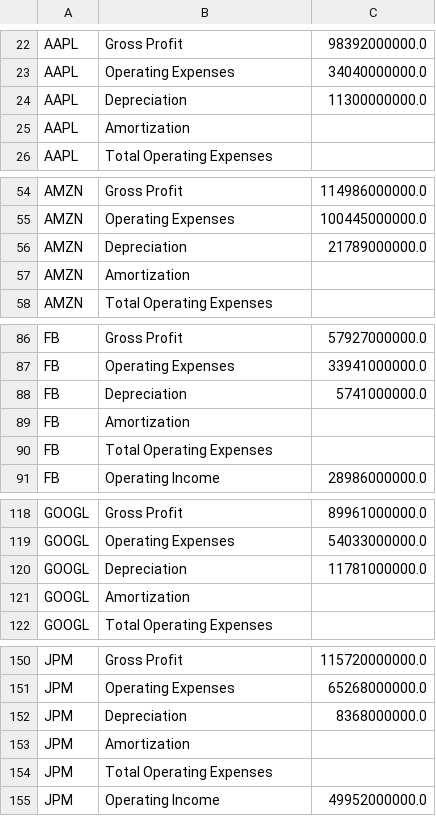
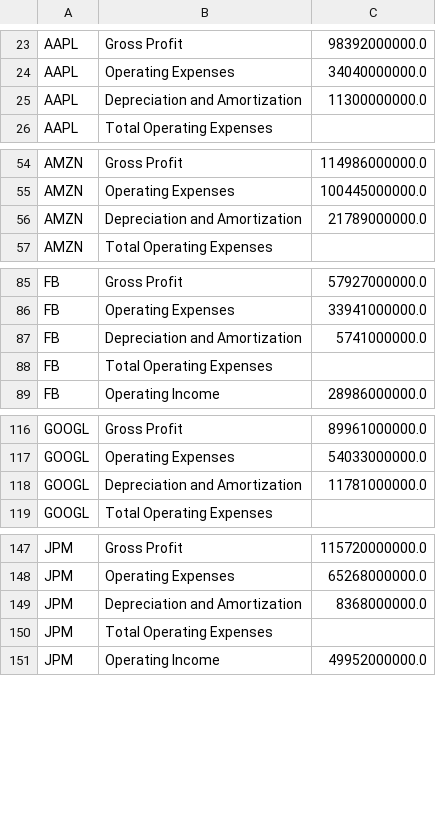
Before and after one commit to fkapatos/Dissertation, a CSV file: real financials2019.csv, drawn as a sheet; only a part is shown, gaps mark what is left out; the diff covers the shown part only.

Commit message:
Update real financials2019.csv

```diff
--- a/real financials2019.csv
+++ b/real financials2019.csv
@@ -23,4 +24,3 @@ AAPL,Gross Profit,98392000000.0
 AAPL,Operating Expenses,34040000000.0
-AAPL,Depreciation,11300000000.0
-AAPL,Amortization,
+AAPL,Depreciation and Amortization,11300000000.0
 AAPL,Total Operating Expenses,
@@ -55,4 +55,3 @@ AMZN,Gross Profit,114986000000.0
 AMZN,Operating Expenses,100445000000.0
-AMZN,Depreciation,21789000000.0
-AMZN,Amortization,
+AMZN,Depreciation and Amortization,21789000000.0
 AMZN,Total Operating Expenses,
@@ -87,4 +86,3 @@ FB,Gross Profit,57927000000.0
 FB,Operating Expenses,33941000000.0
-FB,Depreciation,5741000000.0
-FB,Amortization,
+FB,Depreciation and Amortization,5741000000.0
 FB,Total Operating Expenses,
@@ -119,4 +117,3 @@ GOOGL,Gross Profit,89961000000.0
 GOOGL,Operating Expenses,54033000000.0
-GOOGL,Depreciation,11781000000.0
-GOOGL,Amortization,
+GOOGL,Depreciation and Amortization,11781000000.0
 GOOGL,Total Operating Expenses,
@@ -151,4 +148,3 @@ JPM,Gross Profit,115720000000.0
 JPM,Operating Expenses,65268000000.0
-JPM,Depreciation,8368000000.0
-JPM,Amortization,
+JPM,Depreciation and Amortization,8368000000.0
 JPM,Total Operating Expenses,
```
Also changed, not shown: 1 added row, 5 removed rows and 5 edited cells elsewhere in this file.
